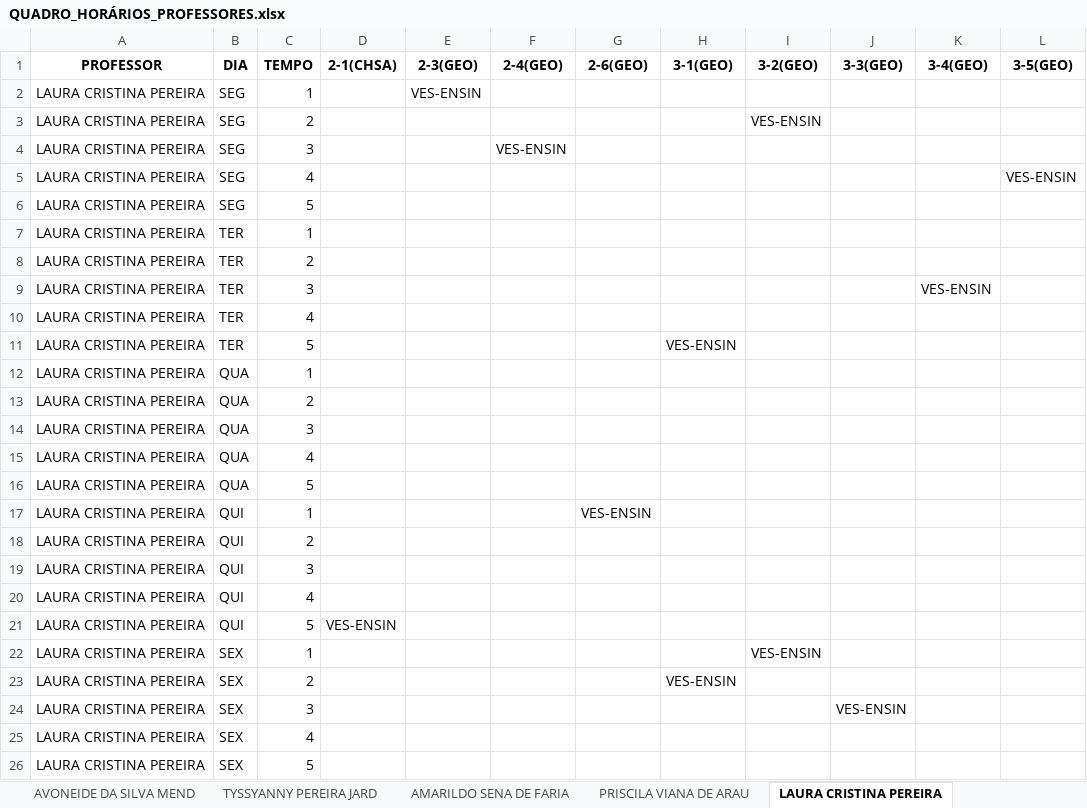
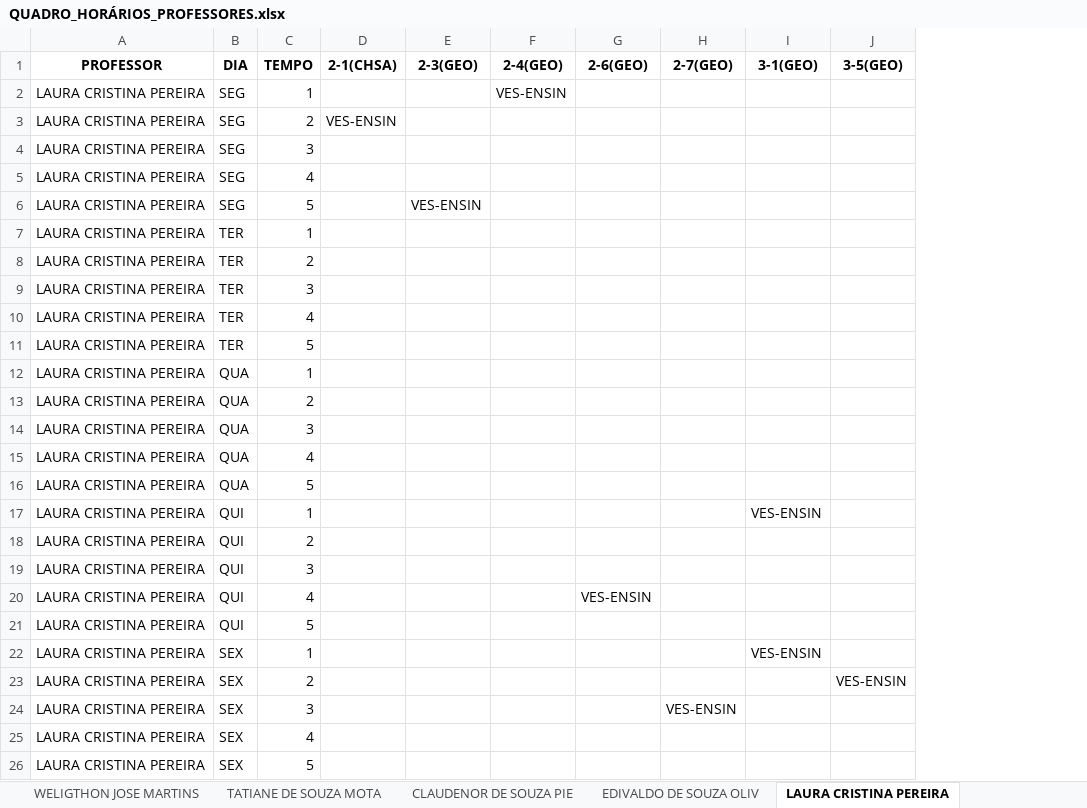
Before and after one commit to danraid/Projetos-SEDUC, an Excel workbook: Notebooks and Test Datas/test isolation/QUADRO_HORÁRIOS_PROFESSORES.xlsx, sheet LAURA CRISTINA PEREIRA, drawn as a sheet; values as stored, in another font and other column widths than the file's, no borders; removed rows and columns are numbered as before the commit, all else as after; the diff names each change by its address in the sheet, - before the commit and + after, or states it on an @@ line.

```diff
--- a/Notebooks and Test Datas/test isolation/QUADRO_HORÁRIOS_PROFESSORES.xlsx (sheet LAURA CRISTINA PEREIRA)
+++ b/Notebooks and Test Datas/test isolation/QUADRO_HORÁRIOS_PROFESSORES.xlsx (sheet LAURA CRISTINA PEREIRA)
+column H (2-7(GEO)), row 24: VES-ENSIN
-column I (3-2(GEO)), rows 3-22: VES-ENSIN |  |  |  |  |  |  |  |  |  |  |  |  |  |  |  |  |  |  | VES-ENSIN
-column J (3-3(GEO)), row 24: VES-ENSIN
-column K (3-4(GEO)), row 9: VES-ENSIN
-E2 (2-3(GEO)): VES-ENSIN
+E2 (2-3(GEO)): (empty)
-F2 (2-4(GEO)): (empty)
+F2 (2-4(GEO)): VES-ENSIN
-D3 (2-1(CHSA)): (empty)
+D3 (2-1(CHSA)): VES-ENSIN
-F4 (2-4(GEO)): VES-ENSIN
+F4 (2-4(GEO)): (empty)
-J5 (3-5(GEO)): VES-ENSIN
+J5 (3-5(GEO)): (empty)
-E6 (2-3(GEO)): (empty)
+E6 (2-3(GEO)): VES-ENSIN
-I11 (3-1(GEO)): VES-ENSIN
+I11 (3-1(GEO)): (empty)
-G17 (2-6(GEO)): VES-ENSIN
+G17 (2-6(GEO)): (empty)
-I17 (3-1(GEO)): (empty)
+I17 (3-1(GEO)): VES-ENSIN
-G20 (2-6(GEO)): (empty)
+G20 (2-6(GEO)): VES-ENSIN
-D21 (2-1(CHSA)): VES-ENSIN
+D21 (2-1(CHSA)): (empty)
-I22 (3-1(GEO)): (empty)
+I22 (3-1(GEO)): VES-ENSIN
-I23 (3-1(GEO)): VES-ENSIN
+I23 (3-1(GEO)): (empty)
-J23 (3-5(GEO)): (empty)
+J23 (3-5(GEO)): VES-ENSIN
```
Also changed, not shown: sheet JOSE OTONI RAPOSO DIOG, sheet JOELMA DA SILVA ARAUJO, sheet RODRIGO RODRIGUES COLA, sheet TYSSYANNY PEREIRA JARD, sheet LUANA CAVALLEIRO DE MA, sheet CLAUDENOR DE SOUZA PIE, 25 more sheets, other sheet tabs, Notebooks and Test Datas/test isolation/demanda.xlsx, Notebooks and Test Datas/test isolation/professores.xlsx, 7 other files.
